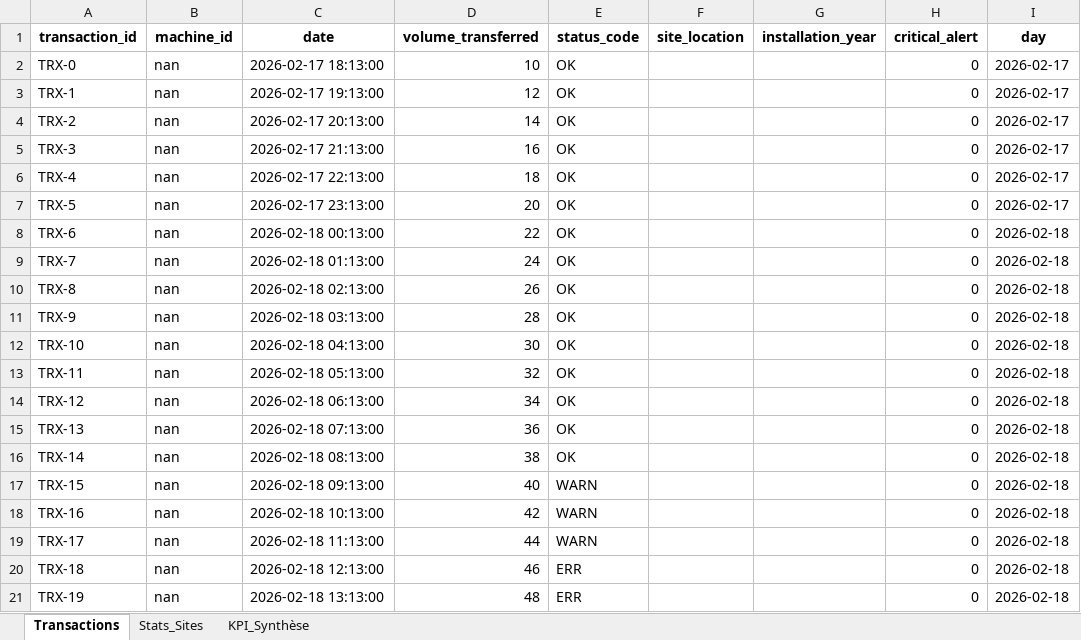
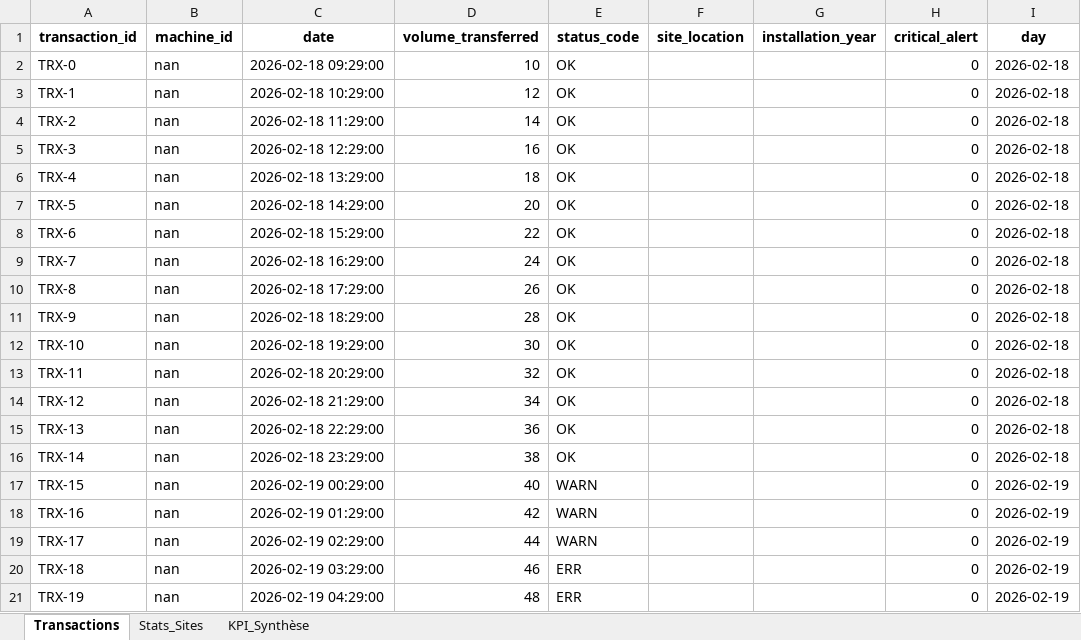
Before and after one commit to Lkb-2905/Camrail-Industrial-Data-Platform-End-To-End, an Excel workbook: exemples_excel_access/output/rapport_final.xlsx, sheet Transactions, drawn as a sheet; values as stored, in another font and other column widths than the file's, no borders; the diff names each change by its address in the sheet, - before the commit and + after, or states it on an @@ line.

```diff
--- a/exemples_excel_access/output/rapport_final.xlsx (sheet Transactions)
+++ b/exemples_excel_access/output/rapport_final.xlsx (sheet Transactions)
-C2 (date): 2026-02-17 18:13:00
+C2 (date): 2026-02-18 09:29:00
-I2:I7 (day): 2026-02-17
+I2:I7 (day): 2026-02-18
-C3 (date): 2026-02-17 19:13:00
+C3 (date): 2026-02-18 10:29:00
-C4 (date): 2026-02-17 20:13:00
+C4 (date): 2026-02-18 11:29:00
-C5 (date): 2026-02-17 21:13:00
+C5 (date): 2026-02-18 12:29:00
-C6 (date): 2026-02-17 22:13:00
+C6 (date): 2026-02-18 13:29:00
-C7 (date): 2026-02-17 23:13:00
+C7 (date): 2026-02-18 14:29:00
-C8 (date): 2026-02-18 00:13:00
+C8 (date): 2026-02-18 15:29:00
-C9 (date): 2026-02-18 01:13:00
+C9 (date): 2026-02-18 16:29:00
-C10 (date): 2026-02-18 02:13:00
+C10 (date): 2026-02-18 17:29:00
-C11 (date): 2026-02-18 03:13:00
+C11 (date): 2026-02-18 18:29:00
-C12 (date): 2026-02-18 04:13:00
+C12 (date): 2026-02-18 19:29:00
-C13 (date): 2026-02-18 05:13:00
+C13 (date): 2026-02-18 20:29:00
-C14 (date): 2026-02-18 06:13:00
+C14 (date): 2026-02-18 21:29:00
-C15 (date): 2026-02-18 07:13:00
+C15 (date): 2026-02-18 22:29:00
-C16 (date): 2026-02-18 08:13:00
+C16 (date): 2026-02-18 23:29:00
-C17 (date): 2026-02-18 09:13:00
+C17 (date): 2026-02-19 00:29:00
-I17:I21 (day): 2026-02-18
+I17:I21 (day): 2026-02-19
-C18 (date): 2026-02-18 10:13:00
+C18 (date): 2026-02-19 01:29:00
-C19 (date): 2026-02-18 11:13:00
+C19 (date): 2026-02-19 02:29:00
-C20 (date): 2026-02-18 12:13:00
+C20 (date): 2026-02-19 03:29:00
-C21 (date): 2026-02-18 13:13:00
+C21 (date): 2026-02-19 04:29:00
```
Also changed, not shown: sheet KPI_Synthèse, Data-Pipeline-Automation/reports/rapport_supply_chain.xlsx, exemples_excel_access/output/donnees_erp.xlsx, 18 other files.
